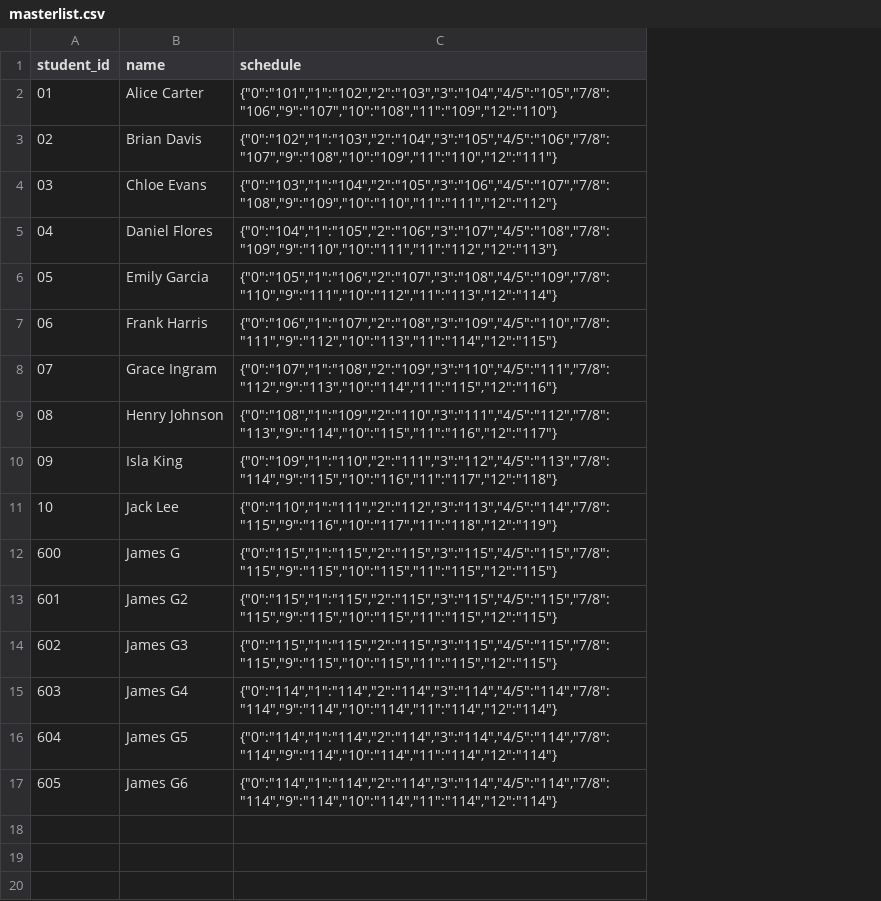
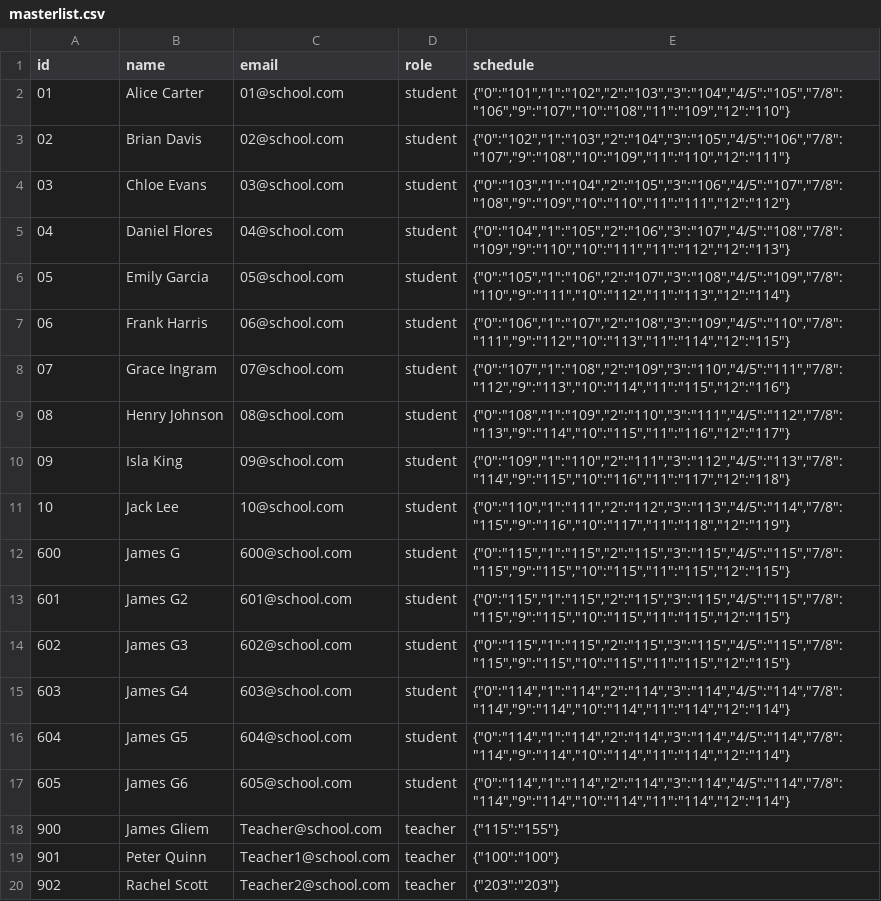
Before and after one commit to InfusedChooch/fuzzy-tribble, a CSV file: scripts/masterlist.csv, drawn as a sheet; the diff names each change by its address in the sheet, - before the commit and + after, or states it on an @@ line.

```diff
--- a/scripts/masterlist.csv
+++ b/scripts/masterlist.csv
+column C (email), rows 2-17: 01@school.com | 02@school.com | 03@school.com | 04@school.com | 05@school.com | 06@school.com | 07@school.com | 08@school.com | 09@school.com | 10@school.com | 600@school.com | 601@school.com | 602@school.com | 603@school.com | 604@school.com | 605@school.com
+column D (role), rows 2-17: all student
-A1: student_id
+A1: id
+row 18: 900 | James Gliem | Teacher@school.com | teacher | {"115":"155"}
+row 19: 901 | Peter Quinn | Teacher1@school.com | teacher | {"100":"100"}
+row 20: 902 | Rachel Scott | Teacher2@school.com | teacher | {"203":"203"}
```
Also changed, not shown: Seed/student_periods.csv, 31 other files.
